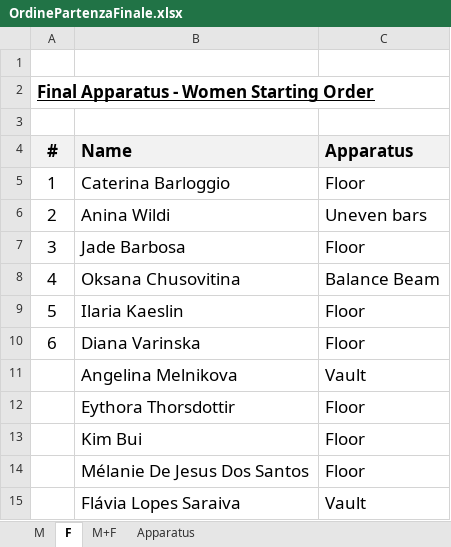
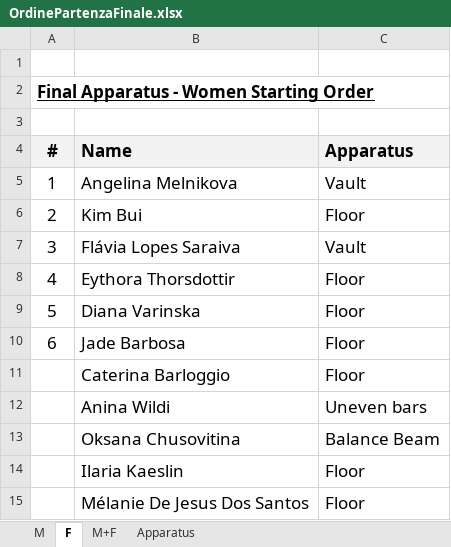
Before and after one commit to Caleg74/AppMemorial, an Excel workbook: docs/OrdinePartenzaFinale.xlsx, sheet F, drawn as a sheet; values as stored, in another font and other column widths than the file's, no borders; removed rows and columns are numbered as before the commit, all else as after; the diff names each change by its address in the sheet, - before the commit and + after, or states it on an @@ line.

```diff
--- a/docs/OrdinePartenzaFinale.xlsx (sheet F)
+++ b/docs/OrdinePartenzaFinale.xlsx (sheet F)
+row 5: 1 | Angelina Melnikova | Vault
+row 6: 2 | Kim Bui | Floor
+row 7: 3 | Flávia Lopes Saraiva | Vault
+row 8: 4 | Eythora Thorsdottir | Floor
+row 9: 5 | Diana Varinska | Floor
+row 10: 6 | Jade Barbosa | Floor
-A11 (#): 1
+A11 (#): (empty)
-A12 (#): 2
+A12 (#): (empty)
-row 7: 3 | Jade Barbosa | Floor
-A13 (#): 4
+A13 (#): (empty)
-A14 (#): 5
+A14 (#): (empty)
-row 10: 6 | Diana Varinska | Floor
-row 11:  | Angelina Melnikova | Vault
-row 12:  | Eythora Thorsdottir | Floor
-row 13:  | Kim Bui | Floor
-row 15:  | Flávia Lopes Saraiva | Vault
```
Also changed, not shown: sheet M, sheet M+F.
